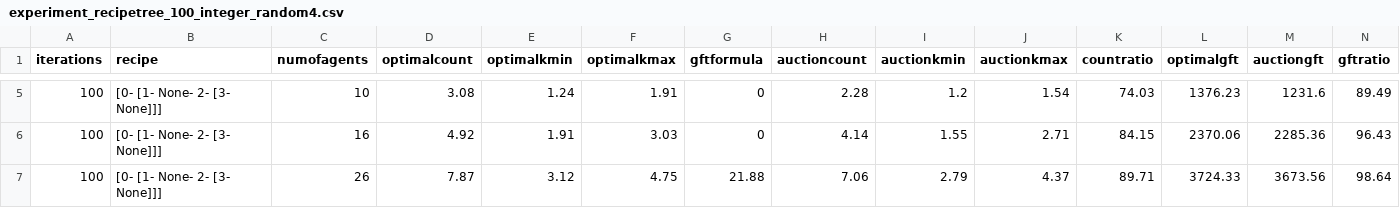
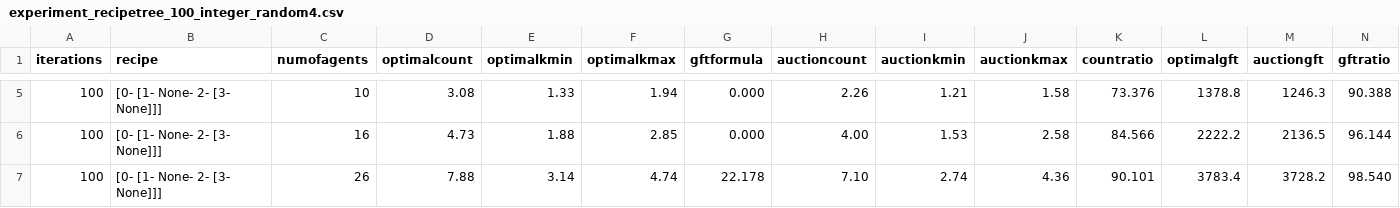
Before and after one commit to dvirg/auctions, a CSV file: results/experiment_recipetree_100_integer_random4.csv, drawn as a sheet; only a part is shown, gaps mark what is left out; the diff covers the shown part only.

Commit message:
added more experiments

```diff
--- a/results/experiment_recipetree_100_integer_random4.csv
+++ b/results/experiment_recipetree_100_integer_random4.csv
@@ -5,3 +5,3 @@ iterations,recipe,numofagents,optimalcount,optimalkmin,optimalkmax,gftformula,au
-100,[0- [1- None- 2- [3- None]]],10,3.08,1.24,1.91,0,2.28,1.2,1.54,74.03,1376.23,1231.6,89.49
-100,[0- [1- None- 2- [3- None]]],16,4.92,1.91,3.03,0,4.14,1.55,2.71,84.15,2370.06,2285.36,96.43
-100,[0- [1- None- 2- [3- None]]],26,7.87,3.12,4.75,21.88,7.06,2.79,4.37,89.71,3724.33,3673.56,98.64
+100,[0- [1- None- 2- [3- None]]],10,3.08,1.33,1.94,0.000,2.26,1.21,1.58,73.376,1378.8,1246.3,90.388
+100,[0- [1- None- 2- [3- None]]],16,4.73,1.88,2.85,0.000,4.00,1.53,2.58,84.566,2222.2,2136.5,96.144
+100,[0- [1- None- 2- [3- None]]],26,7.88,3.14,4.74,22.178,7.10,2.74,4.36,90.101,3783.4,3728.2,98.540
```
Also changed, not shown: 87 edited cells elsewhere in this file, results/experiment_recipetree_100_binary_random4.csv, results/experiment_recipetree_100_binary_stock4.csv, 36 other files.
